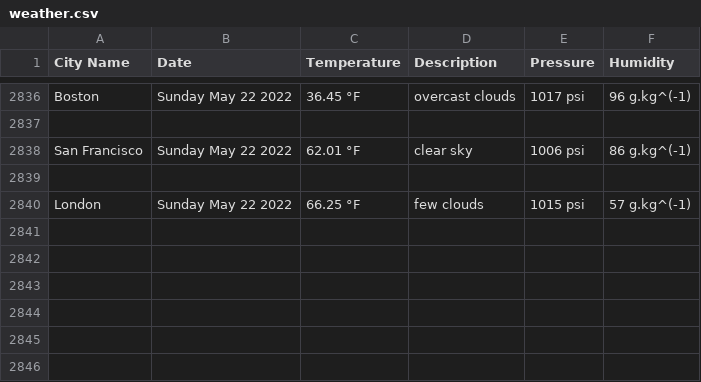
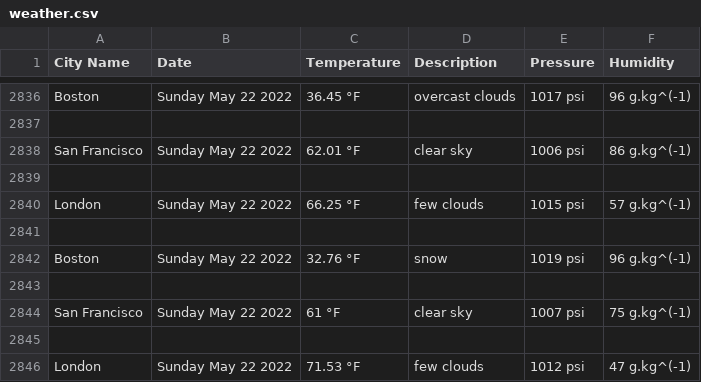
Before and after one commit to handel-fan/pythonic-weather, a CSV file: weather.csv, drawn as a sheet; only a part is shown, gaps mark what is left out.

```diff
--- a/weather.csv
+++ b/weather.csv
@@ -2840 +2840,7 @@ San Francisco,Sunday May 22 2022,62.01 °F,clear sky,1006 psi,86 g.kg^(-1)
 London,Sunday May 22 2022,66.25 °F,few clouds,1015 psi,57 g.kg^(-1)
+
+Boston,Sunday May 22 2022,32.76 °F,snow,1019 psi,96 g.kg^(-1)
+
+San Francisco,Sunday May 22 2022,61 °F,clear sky,1007 psi,75 g.kg^(-1)
+
+London,Sunday May 22 2022,71.53 °F,few clouds,1012 psi,47 g.kg^(-1)
```
